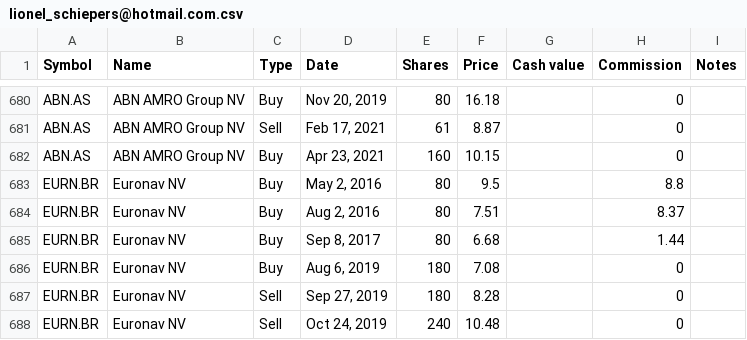
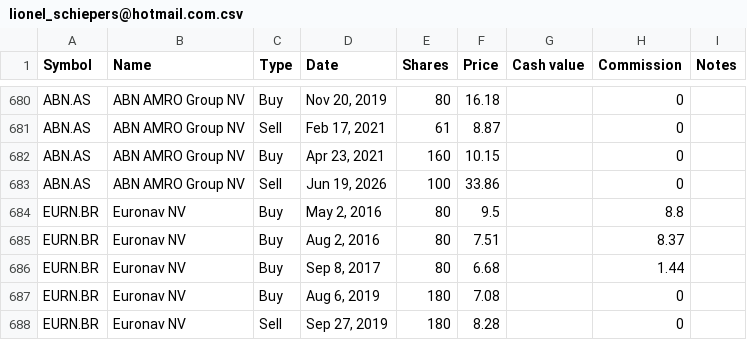
Before and after one commit to lionelschiepers/StockQuotes.Portfolio, a CSV file: Portfolio/lionel_schiepers@hotmail.com.csv, drawn as a sheet; only a part is shown, gaps mark what is left out; the shorter side is filled out with more unchanged rows; the diff names each change by its address in the sheet, - before the commit and + after, or states it on an @@ line.

Commit message:
reduced abn amro

```diff
--- a/Portfolio/lionel_schiepers@hotmail.com.csv
+++ b/Portfolio/lionel_schiepers@hotmail.com.csv
+row 683: ABN.AS | ABN AMRO Group NV | Sell | Jun 19, 2026 | 100 | 33.86 |  | 0
```
